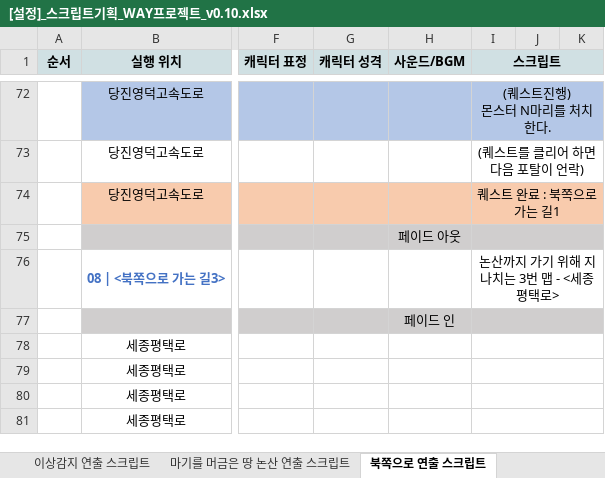
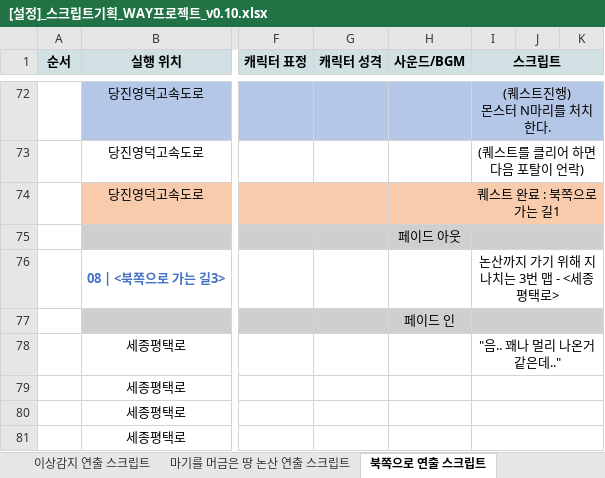
Before and after one commit to YDGYDGYDG/Yaho, an Excel workbook: 개인 작업 폴더/최시온/스크립트(항상 최신 버전만)/[설정]_스크립트기획_WAY프로젝트_v0.10.xlsx, sheet 북쪽으로 연출 스크립트, drawn as a sheet; only a part is shown, gaps mark what is left out; values as stored, in another font and other column widths than the file's, no borders; charts and pictures not drawn; the diff names each change by its address in the sheet, - before the commit and + after, or states it on an @@ line.

Commit message:
Update [설정]_스크립트기획_WAY프로젝트_v0.10.xlsx
e

```diff
--- a/개인 작업 폴더/최시온/스크립트(항상 최신 버전만)/[설정]_스크립트기획_WAY프로젝트_v0.10.xlsx (sheet 북쪽으로 연출 스크립트)
+++ b/개인 작업 폴더/최시온/스크립트(항상 최신 버전만)/[설정]_스크립트기획_WAY프로젝트_v0.10.xlsx (sheet 북쪽으로 연출 스크립트)
-I78 (스크립트): (empty)
+I78 (스크립트): "음.. 꽤나 멀리 나온거 같은데.."
```
